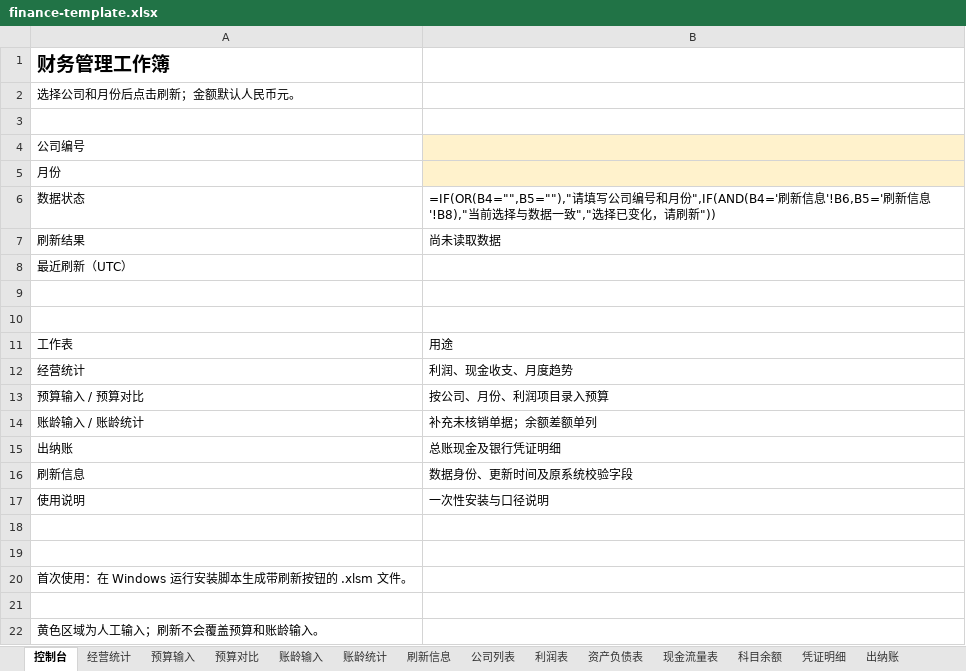
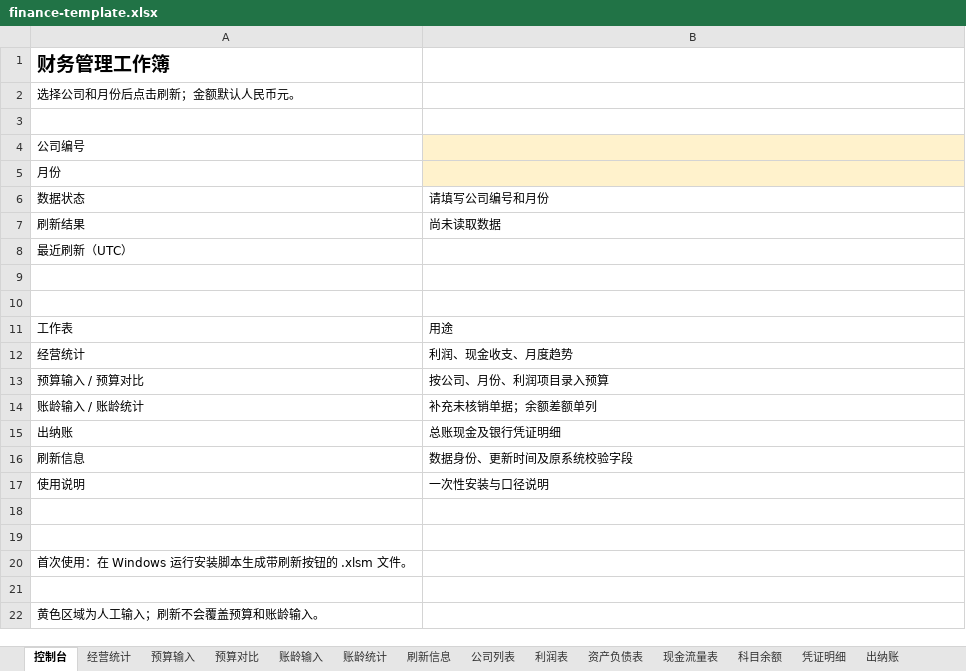
Before and after one commit to Arcraftman/ReceiptUploader, an Excel workbook: excel/finance-template.xlsx, sheet 控制台, drawn as a sheet; values as stored, in another font and other column widths than the file's, no borders; formulas without a stored value are shown as written; the diff names each change by its address in the sheet, - before the commit and + after, or states it on an @@ line.

```diff
--- a/excel/finance-template.xlsx (sheet 控制台)
+++ b/excel/finance-template.xlsx (sheet 控制台)
-B6: =IF(OR(B4="",B5=""),"请填写公司编号和月份",IF(AND(B4='刷新信息'!B6,B5='刷新信息'!B8),"当前选择与数据一致","选择已变化，请刷新"))
+B6: 请填写公司编号和月份
```
Also changed, not shown: sheet 账龄输入, sheet 预算对比, sheet 经营统计, sheet 账龄统计, other sheet tabs, charts or pictures, 3 other files.
